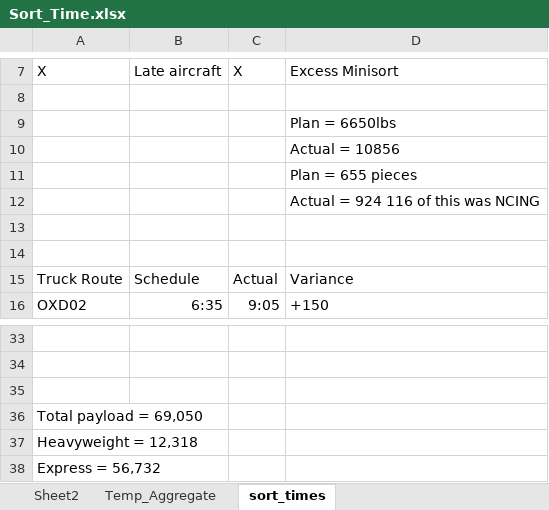
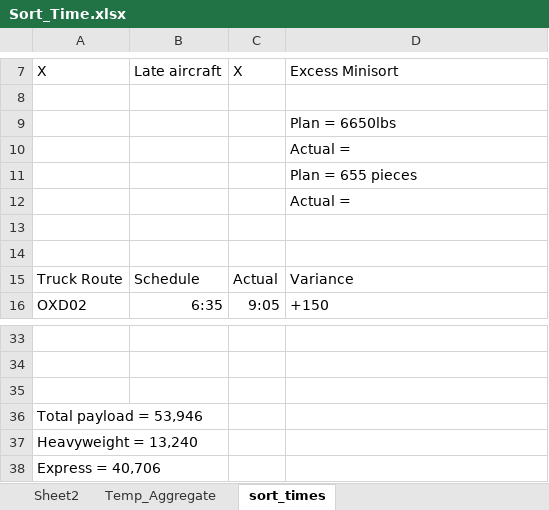
Before and after one commit to Z-Bentley/FedExTrips, an Excel workbook: Excel-Documents/Sort_Time.xlsx, sheet sort_times, drawn as a sheet; only a part is shown, gaps mark what is left out; values as stored, in another font and other column widths than the file's, no borders; the diff names each change by its address in the sheet, - before the commit and + after, or states it on an @@ line.

```diff
--- a/Excel-Documents/Sort_Time.xlsx (sheet sort_times)
+++ b/Excel-Documents/Sort_Time.xlsx (sheet sort_times)
-D10: Actual = 10856
+D10: Actual =
-D12: Actual = 924 116 of this was NCING
+D12: Actual =
-A36: Total payload = 69,050
+A36: Total payload = 53,946
-A37: Heavyweight = 12,318
+A37: Heavyweight = 13,240
-A38: Express = 56,732
+A38: Express = 40,706
```
Also changed, not shown: 24 other files.
